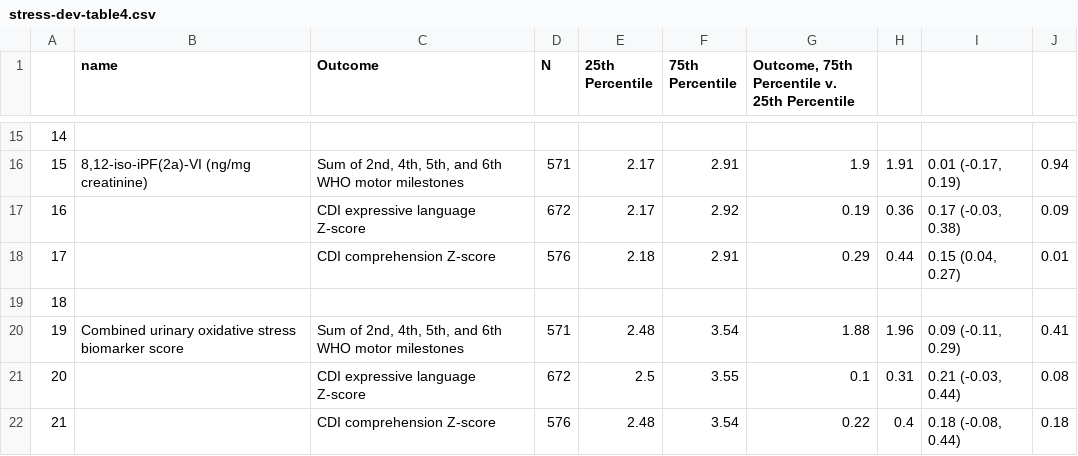
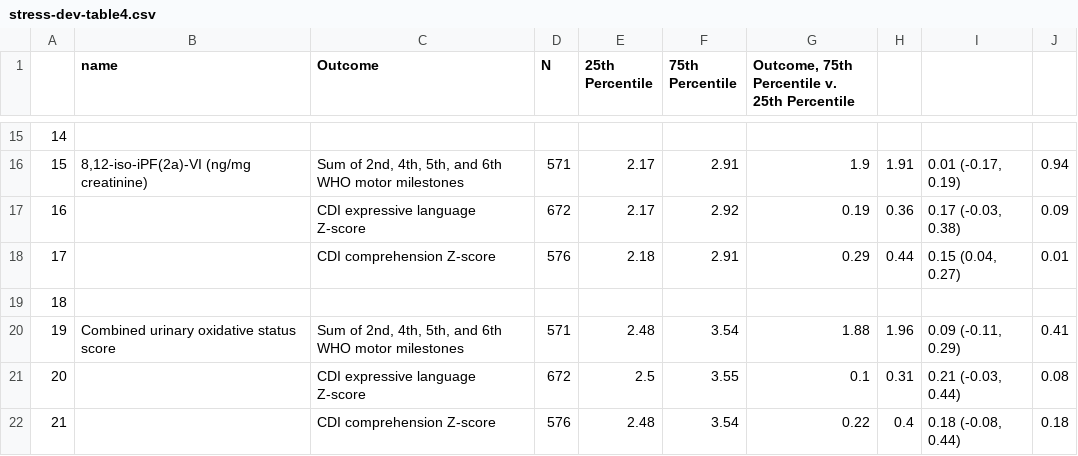
Before and after one commit to washb-eed-substudies/stress-dev, a CSV file: tables/stress-dev-table4.csv, drawn as a sheet; only a part is shown, gaps mark what is left out.

```diff
--- a/tables/stress-dev-table4.csv
+++ b/tables/stress-dev-table4.csv
@@ -19,3 +19,3 @@
 "18","","","","","","","","",""
-"19","Combined urinary oxidative stress biomarker score","Sum of 2nd, 4th, 5th, and 6th WHO motor milestones","571","2.48","3.54","1.88","1.96","0.09 (-0.11, 0.29)","0.41"
+"19","Combined urinary oxidative status score","Sum of 2nd, 4th, 5th, and 6th WHO motor milestones","571","2.48","3.54","1.88","1.96","0.09 (-0.11, 0.29)","0.41"
 "20","","CDI expressive language Z-score","672","2.5","3.55","0.1","0.31","0.21 (-0.03, 0.44)","0.08"
```
Also changed, not shown: tables/stress-dev-table1.csv, tables/stress-dev-table2.csv, 5 other files.
